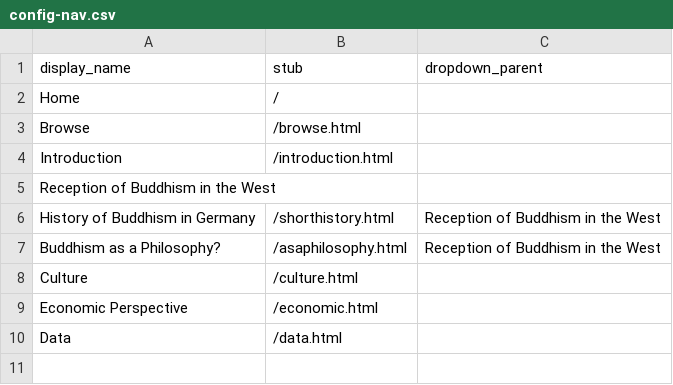
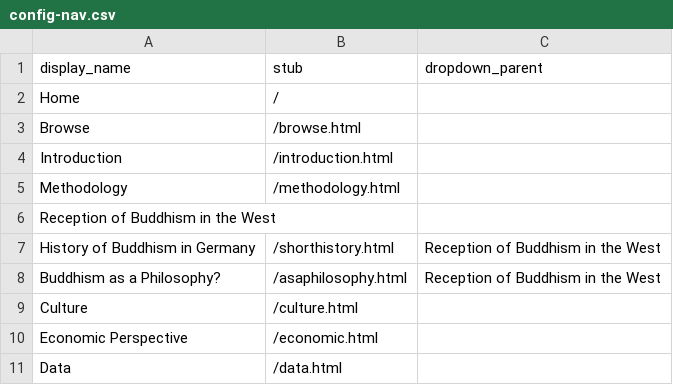
Before and after one commit to ceresdigaproject/economicorsacred1, a CSV file: _data/config-nav.csv, drawn as a sheet.

Commit message:
Update config-nav.csv

```diff
--- a/_data/config-nav.csv
+++ b/_data/config-nav.csv
@@ -4,2 +4,3 @@ Browse,/browse.html
 Introduction,/introduction.html
+Methodology,/methodology.html
 Reception of Buddhism in the West,,
```
